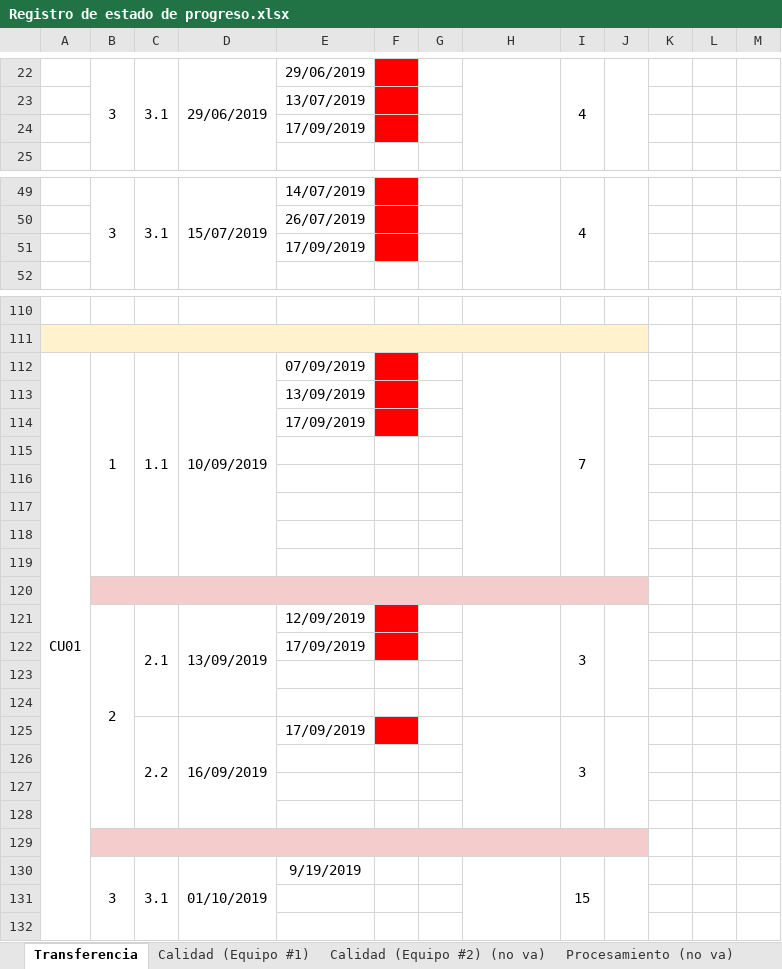
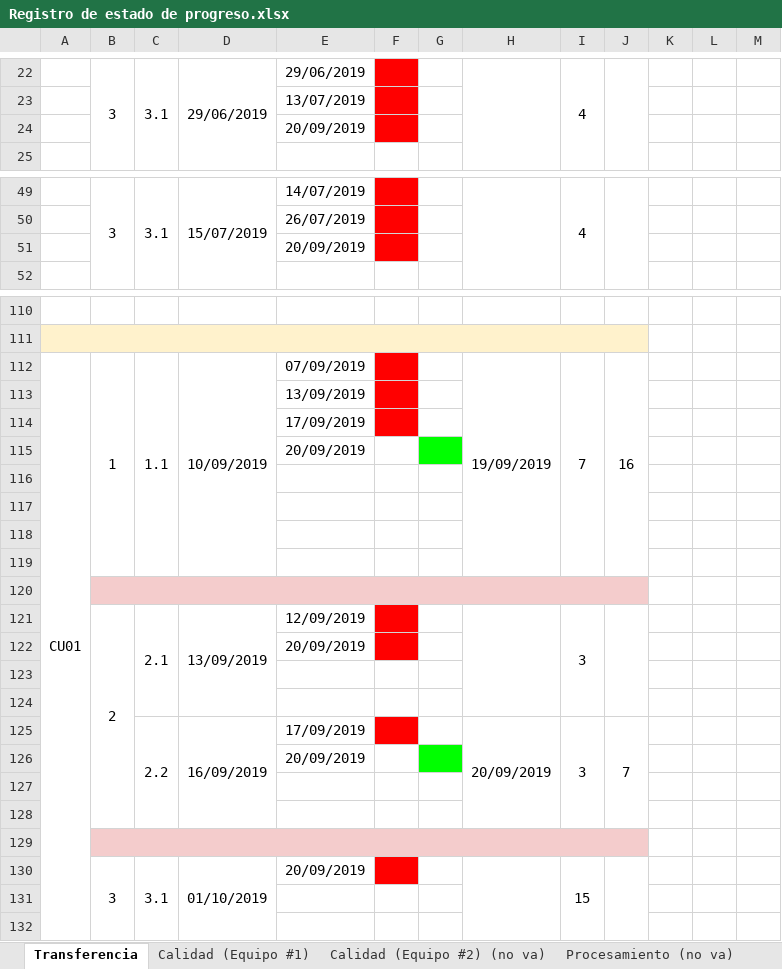
Before and after one commit to cristianpazu/Proyecto-Sanambiente, an Excel workbook: Documentos para el proyecto de Sanambiente/Registro de estado de progreso.xlsx, sheet Transferencia, drawn as a sheet; only a part is shown, gaps mark what is left out; values as stored, in another font and other column widths than the file's, no borders; charts and pictures not drawn; removed rows and columns are numbered as before the commit, all else as after; the diff covers the shown part only; the diff names each change by its address in the sheet, - before the commit and + after, or states it on an @@ line.

Commit message:
Actualización de fechas de las activ. del equipo de desarrollo
Fechas actualizadas hasta hoy 20-09-2019, 3:30 p.m

```diff
--- a/Documentos para el proyecto de Sanambiente/Registro de estado de progreso.xlsx (sheet Transferencia)
+++ b/Documentos para el proyecto de Sanambiente/Registro de estado de progreso.xlsx (sheet Transferencia)
-E24: 17/09/2019
+E24: 20/09/2019
-E51: 17/09/2019
+E51: 20/09/2019
-H112: (empty)
+H112: 19/09/2019
-J112: (empty)
+J112: 16
-E115: (empty)
+E115: 20/09/2019
-G115 fill: none
+G115 fill: #00FF00
-B121:B128 merged
+B121:B128 merged
-E122: 17/09/2019
+E122: 20/09/2019
-C125:C128 merged
+C125:C128 merged
-D125:D128 merged
+D125:D128 merged
-H125: (empty)
+H125: 20/09/2019
-H125:H128 merged
+H125:H128 merged
-I125:I128 merged
+I125:I128 merged
-J125: (empty)
+J125: 7
-J125:J128 merged
+J125:J128 merged
+row 126:  |  |  |  | 20/09/2019
-B129:J129 fill: none
+B129:J129 fill: #F4CCCC
+B129:J129 merged
-row 129: (empty)
-E130: 9/19/2019
+E130: 20/09/2019
-F130 fill: none
+F130 fill: #FF0000
```
Also changed, not shown: 2 edited cells elsewhere in this sheet.
